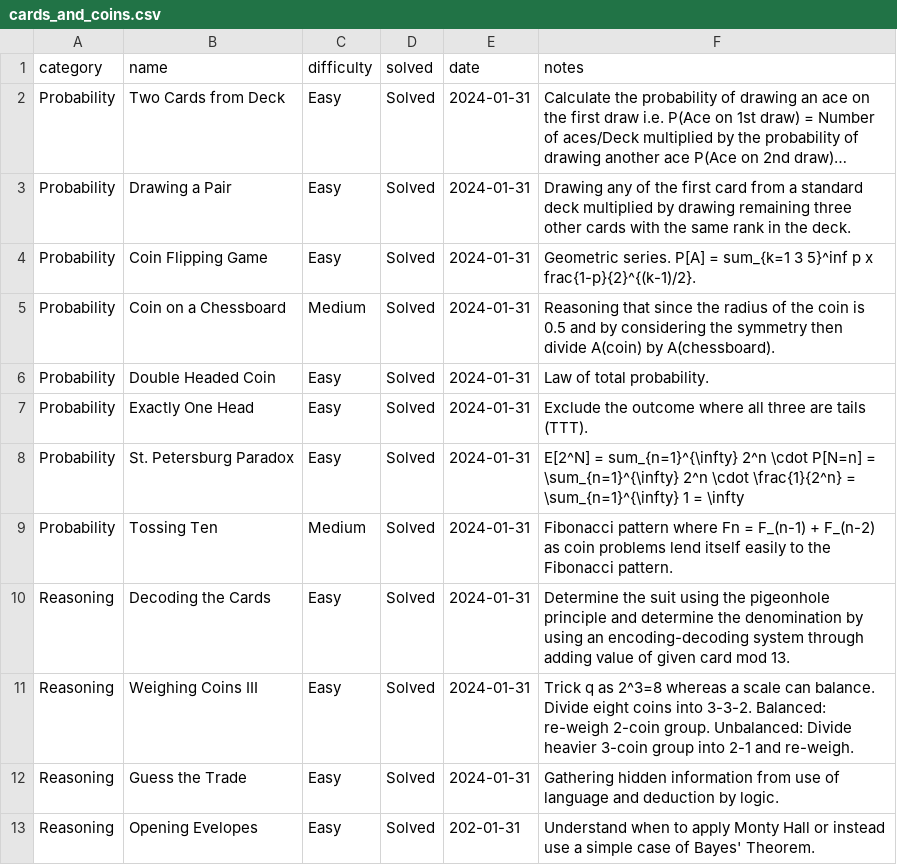
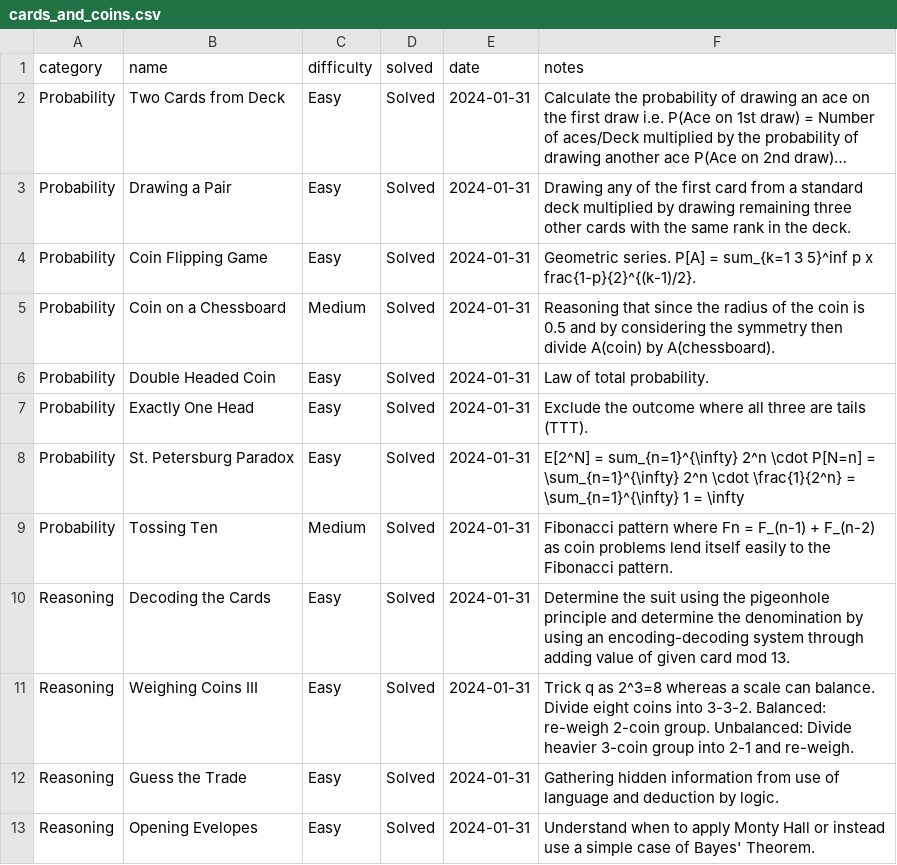
Before and after one commit to jaymarichua/quant-q-a, a CSV file: cards_and_coins.csv, drawn as a sheet; long unchanged cells end in ….

Commit message:
Update cards_and_coins.csv

```diff
--- a/cards_and_coins.csv
+++ b/cards_and_coins.csv
@@ -12,2 +12,2 @@ Reasoning, Weighing Coins III, Easy, Solved, 2024-01-31, Trick q as 2^3=8 wherea
 Reasoning, Guess the Trade, Easy, Solved, 2024-01-31, Gathering hidden information from use of language and deduction by logic.
-Reasoning, Opening Evelopes, Easy, Solved, 202-01-31, Understand when to apply Monty Hall or instead use a simple case of Bayes' Theorem.
+Reasoning, Opening Evelopes, Easy, Solved, 2024-01-31, Understand when to apply Monty Hall or instead use a simple case of Bayes' Theorem.
```
